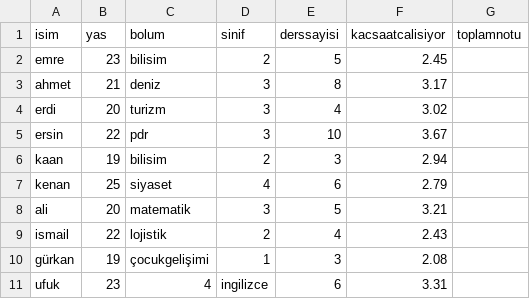
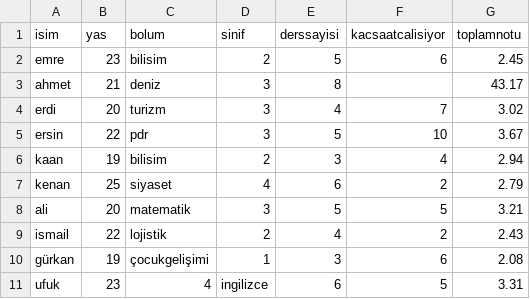
Before and after one commit to fleurdecerisier/veriseti, a CSV file: veriseti.csv, drawn as a sheet.

Commit message:
veriseti.csv

```diff
--- a/veriseti.csv
+++ b/veriseti.csv
@@ -1,11 +1,11 @@
 isim,yas,bolum,sinif,derssayisi,kacsaatcalisiyor,toplamnotu
-emre,23,bilisim,2,5,2.45
-ahmet,21,deniz,3,8,3.17
-erdi,20,turizm,3,4,3.02
-ersin,22,pdr,3,10,3.67
-kaan,19,bilisim,2,3,2.94
-kenan,25,siyaset,4,6,2.79
-ali,20,matematik,3,5,3.21
-ismail,22,lojistik,2,4,2.43
-gürkan,19,çocukgelişimi,1,3,2.08
-ufuk,23,4,ingilizce,6,3.31
+emre,23,bilisim,2,5,6,2.45
+ahmet,21,deniz,3,8,,43.17
+erdi,20,turizm,3,4,7,3.02
+ersin,22,pdr,3,5,10,3.67
+kaan,19,bilisim,2,3,4,2.94
+kenan,25,siyaset,4,6,2,2.79
+ali,20,matematik,3,5,5,3.21
+ismail,22,lojistik,2,4,2,2.43
+gürkan,19,çocukgelişimi,1,3,6,2.08
+ufuk,23,4,ingilizce,6,5,3.31
```
